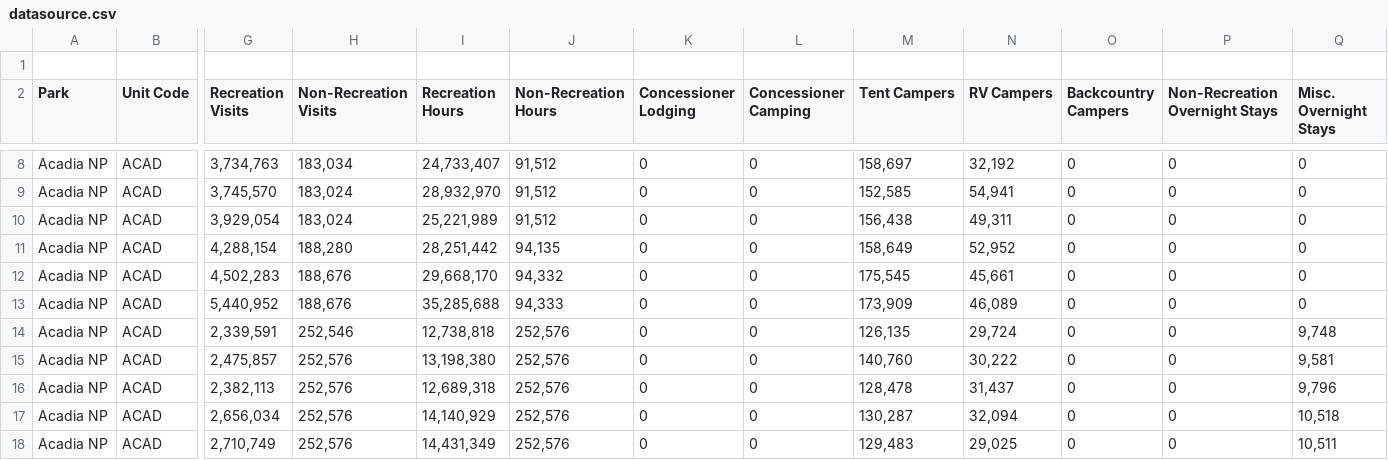
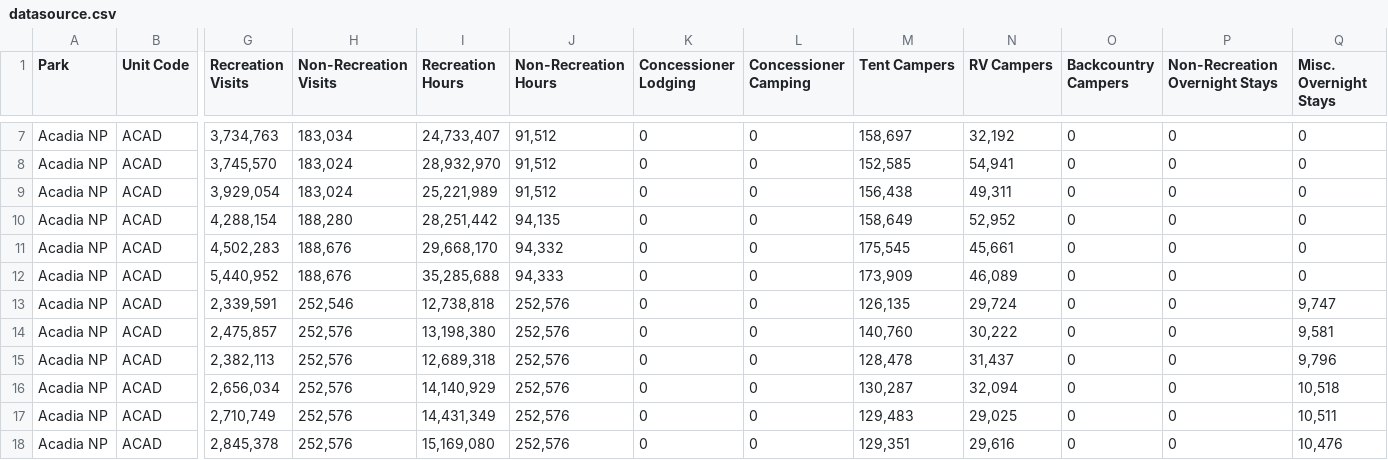
Before and after one commit to spatzlsberger/National-Parks, a CSV file: datasource.csv, drawn as a sheet; only a part is shown, gaps mark what is left out; the shorter side is filled out with more unchanged rows; removed rows and columns are numbered as before the commit, all else as after; rows hold the shown columns only; the diff names each change by its address in the sheet, - before the commit and + after, or states it on an @@ line.

Commit message:
updated datasource so columns should pull through now

```diff
--- a/datasource.csv
+++ b/datasource.csv
-row 1: (empty)
-Q13 (Misc. Overnight Stays): 9,748
+Q13 (Misc. Overnight Stays): 9,747
```
